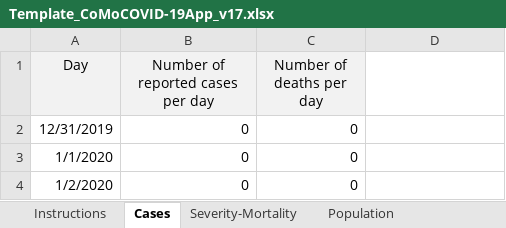
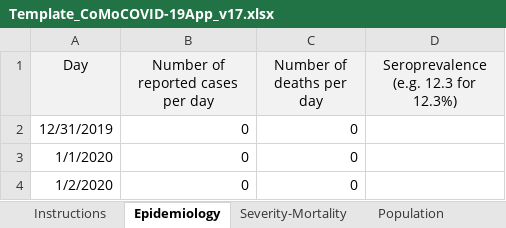
Before and after one commit to ocelhay/como, an Excel workbook: Template_CoMoCOVID-19App_v17.xlsx, sheet Epidemiology, drawn as a sheet; only a part is shown; values as stored, in another font and other column widths than the file's, no borders; the diff names each change by its address in the sheet, - before the commit and + after, or states it on an @@ line.

```diff
--- a/Template_CoMoCOVID-19App_v17.xlsx (sheet Epidemiology)
+++ b/Template_CoMoCOVID-19App_v17.xlsx (sheet Epidemiology)
-sheet tab: Cases
+sheet tab: Epidemiology
-D1: (empty)
+D1: Seroprevalence (e.g. 12.3 for 12.3%)
-D1 fill: none
+D1 fill: #F2F2F2
```
Also changed, not shown: sheet Instructions, sheet Parameters, sheet Interventions, other sheet tabs, 11 other files.
